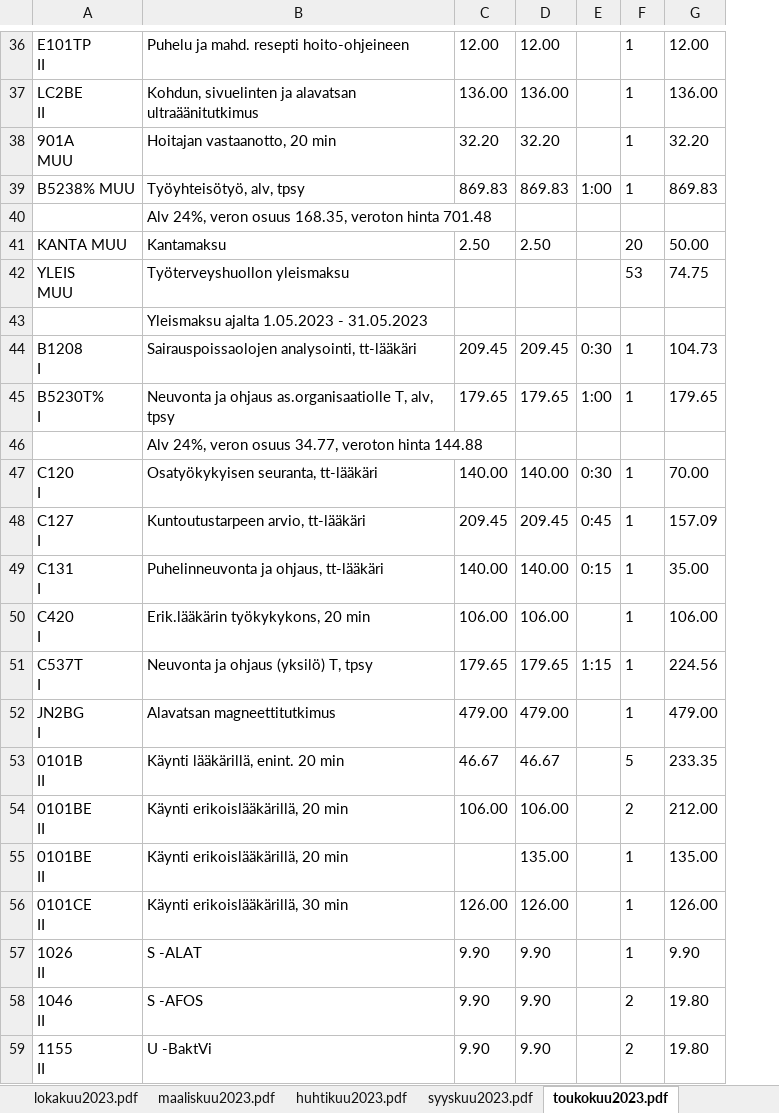
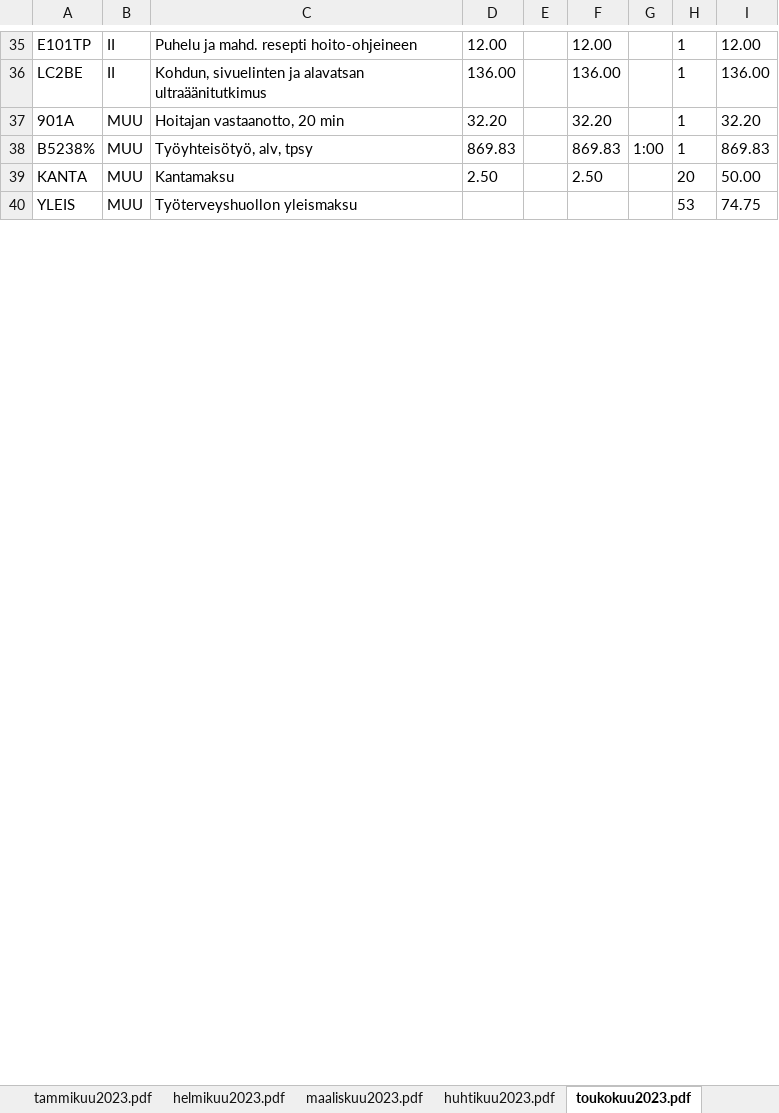
Before and after one commit to teko-aly-projekti/ilona-s-repo, an Excel workbook: tampere-talo/tamperetalo2023.xlsx, sheet toukokuu2023.pdf, drawn as a sheet; only a part is shown, gaps mark what is left out; values as stored, in another font and other column widths than the file's, no borders; removed rows and columns are numbered as before the commit, all else as after; ↵ is a line break in a cell; the diff covers the shown part only; the diff names each change by its address in the sheet, - before the commit and + after, or states it on an @@ line.

```diff
--- a/tampere-talo/tamperetalo2023.xlsx (sheet toukokuu2023.pdf)
+++ b/tampere-talo/tamperetalo2023.xlsx (sheet toukokuu2023.pdf)
-column A, rows 36-39: E101TP ↵ II | LC2BE ↵ II | 901A ↵ MUU | B5238% MUU; rows 41-42: KANTA MUU | YLEIS ↵ MUU
+column A, rows 35-40: E101TP | LC2BE | 901A | B5238% | KANTA | YLEIS
+column B, rows 35-40: II | II | MUU | MUU | MUU | MUU
+column E, empty
-row 40:  | Alv 24%, veron osuus 168.35, veroton hinta 701.48
-row 43:  | Yleismaksu ajalta 1.05.2023 - 31.05.2023
-row 44: B1208 ↵ I | Sairauspoissaolojen analysointi, tt-lääkäri | 209.45 | 209.45 | 0:30 | 1 | 104.73
-row 45: B5230T% ↵ I | Neuvonta ja ohjaus as.organisaatiolle T, alv, tpsy | 179.65 | 179.65 | 1:00 | 1 | 179.65
-row 46:  | Alv 24%, veron osuus 34.77, veroton hinta 144.88
-row 47: C120 ↵ I | Osatyökykyisen seuranta, tt-lääkäri | 140.00 | 140.00 | 0:30 | 1 | 70.00
-row 48: C127 ↵ I | Kuntoutustarpeen arvio, tt-lääkäri | 209.45 | 209.45 | 0:45 | 1 | 157.09
-row 49: C131 ↵ I | Puhelinneuvonta ja ohjaus, tt-lääkäri | 140.00 | 140.00 | 0:15 | 1 | 35.00
-row 50: C420 ↵ I | Erik.lääkärin työkykykons, 20 min | 106.00 | 106.00 |  | 1 | 106.00
-row 51: C537T ↵ I | Neuvonta ja ohjaus (yksilö) T, tpsy | 179.65 | 179.65 | 1:15 | 1 | 224.56
-row 52: JN2BG ↵ I | Alavatsan magneettitutkimus | 479.00 | 479.00 |  | 1 | 479.00
-row 53: 0101B ↵ II | Käynti lääkärillä, enint. 20 min | 46.67 | 46.67 |  | 5 | 233.35
-row 54: 0101BE ↵ II | Käynti erikoislääkärillä, 20 min | 106.00 | 106.00 |  | 2 | 212.00
-row 55: 0101BE ↵ II | Käynti erikoislääkärillä, 20 min |  | 135.00 |  | 1 | 135.00
-row 56: 0101CE ↵ II | Käynti erikoislääkärillä, 30 min | 126.00 | 126.00 |  | 1 | 126.00
-row 57: 1026 ↵ II | S -ALAT | 9.90 | 9.90 |  | 1 | 9.90
-row 58: 1046 ↵ II | S -AFOS | 9.90 | 9.90 |  | 2 | 19.80
-row 59: 1155 ↵ II | U -BaktVi | 9.90 | 9.90 |  | 2 | 19.80
```
Also changed, not shown: 7 added rows, 36 removed rows and 1 edited cell elsewhere in this sheet, sheet lokakuu2023.pdf, sheet marraskuu2023.pdf, sheet syyskuu2023.pdf, sheet maaliskuu2023.pdf, sheet elokuu2023.pdf, sheet kesäkuu2023.pdf, 5 more sheets, other sheet tabs, 33 other files.
